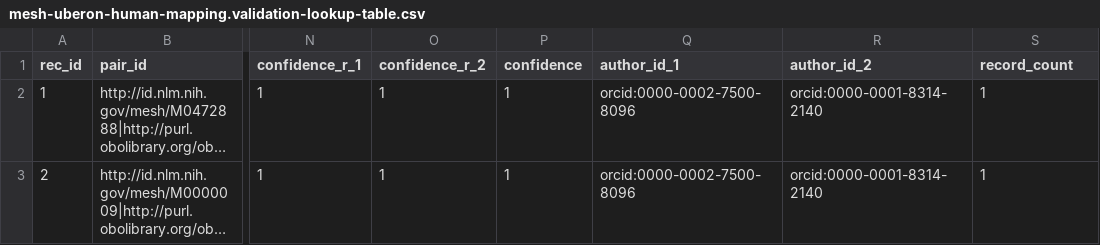
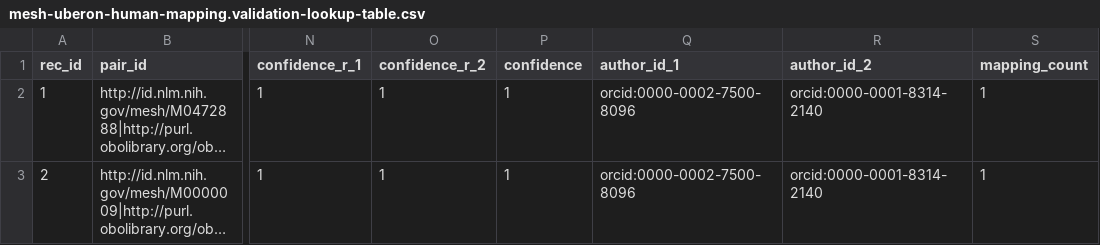
Before and after one commit to cns-iu/onto-llm-mapping, a CSV file: validation/evaluation_mappings/mesh-uberon-human-mapping.validation-lookup-table.csv, drawn as a sheet; only a part is shown, gaps mark what is left out; long unchanged cells end in …; the diff names each change by its address in the sheet, - before the commit and + after, or states it on an @@ line.

Commit message:
Propagating file name changes and variable name changes throughout scripts and data sets.

```diff
--- a/validation/evaluation_mappings/mesh-uberon-human-mapping.validation-lookup-table.csv
+++ b/validation/evaluation_mappings/mesh-uberon-human-mapping.validation-lookup-table.csv
-S1: record_count
+S1: mapping_count
```
Also changed, not shown: 9 other files.
